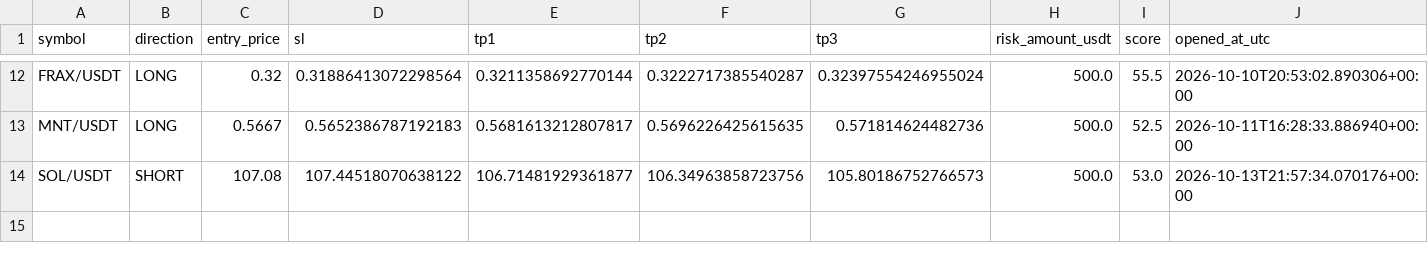
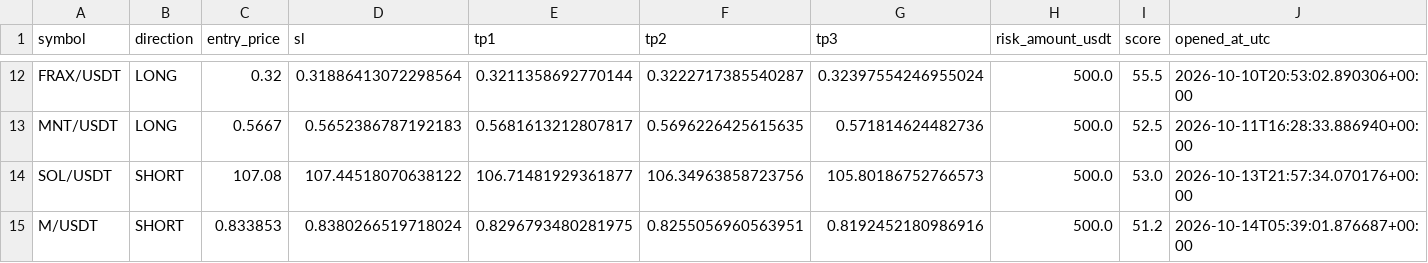
Before and after one commit to kotylevskiyv/crypto-alert-bot, a CSV file: state/trade_history.csv, drawn as a sheet; only a part is shown, gaps mark what is left out; rows hold the shown columns only; the diff names each change by its address in the sheet, - before the commit and + after, or states it on an @@ line.

Commit message:
Update bot state [skip ci]

```diff
--- a/state/trade_history.csv
+++ b/state/trade_history.csv
+row 15: M/USDT | SHORT | 0.833853 | 0.8380266519718024 | 0.8296793480281975 | 0.8255056960563951 | 0.8192452180986916 | 500.0 | 51.2 | 2026-10-14T05:39:01.876687+00:00
```
Also changed, not shown: signals_log.csv, state/open_positions.csv.
